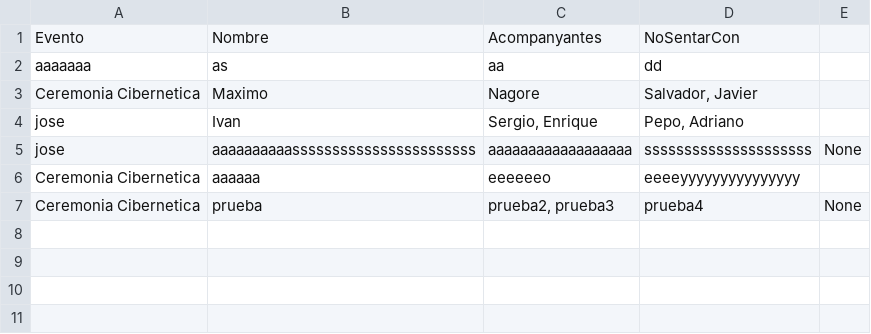
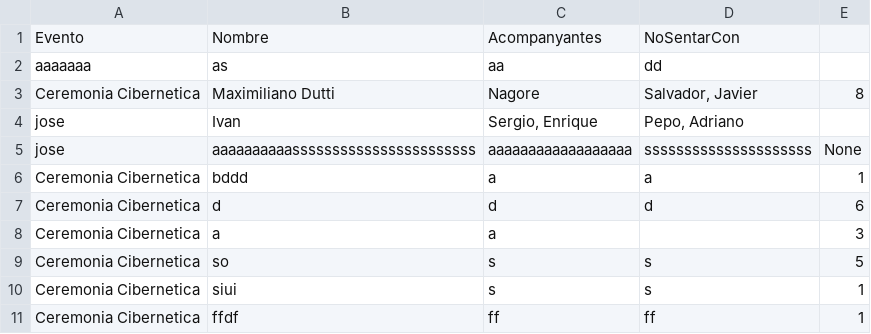
Before and after one commit to IvanJesusCorbalanPascual/Gestor-de-Eventos, a CSV file: participantes.csv, drawn as a sheet.

Commit message:
Drag and Drop y mas
Función de Drag and Drop para las listas de participante y participante sin mesa, además de implementar la función de cargar los participantes especificos de cada mesa a las listas

```diff
--- a/participantes.csv
+++ b/participantes.csv
@@ -2,6 +2,10 @@ Evento,Nombre,Acompanyantes,NoSentarCon
 aaaaaaa,as,aa,dd
-Ceremonia Cibernetica,Maximo,Nagore,"Salvador, Javier"
+Ceremonia Cibernetica,Maximiliano Dutti,Nagore,"Salvador, Javier",8
 jose,Ivan,"Sergio, Enrique","Pepo, Adriano"
 jose,aaaaaaaaaasssssssssssssssssssssss,aaaaaaaaaaaaaaaaaa,sssssssssssssssssssss,None
-Ceremonia Cibernetica,aaaaaa,eeeeeeo,eeeeyyyyyyyyyyyyyyy,
-Ceremonia Cibernetica,prueba,"prueba2, prueba3",prueba4,None
+Ceremonia Cibernetica,bddd,a,a,1
+Ceremonia Cibernetica,d,d,d,6
+Ceremonia Cibernetica,a,a,,3
+Ceremonia Cibernetica,so,s,s,5
+Ceremonia Cibernetica,siui,s,s,1
+Ceremonia Cibernetica,ffdf,ff,ff,1
```
Also changed, not shown: 9 other files.
